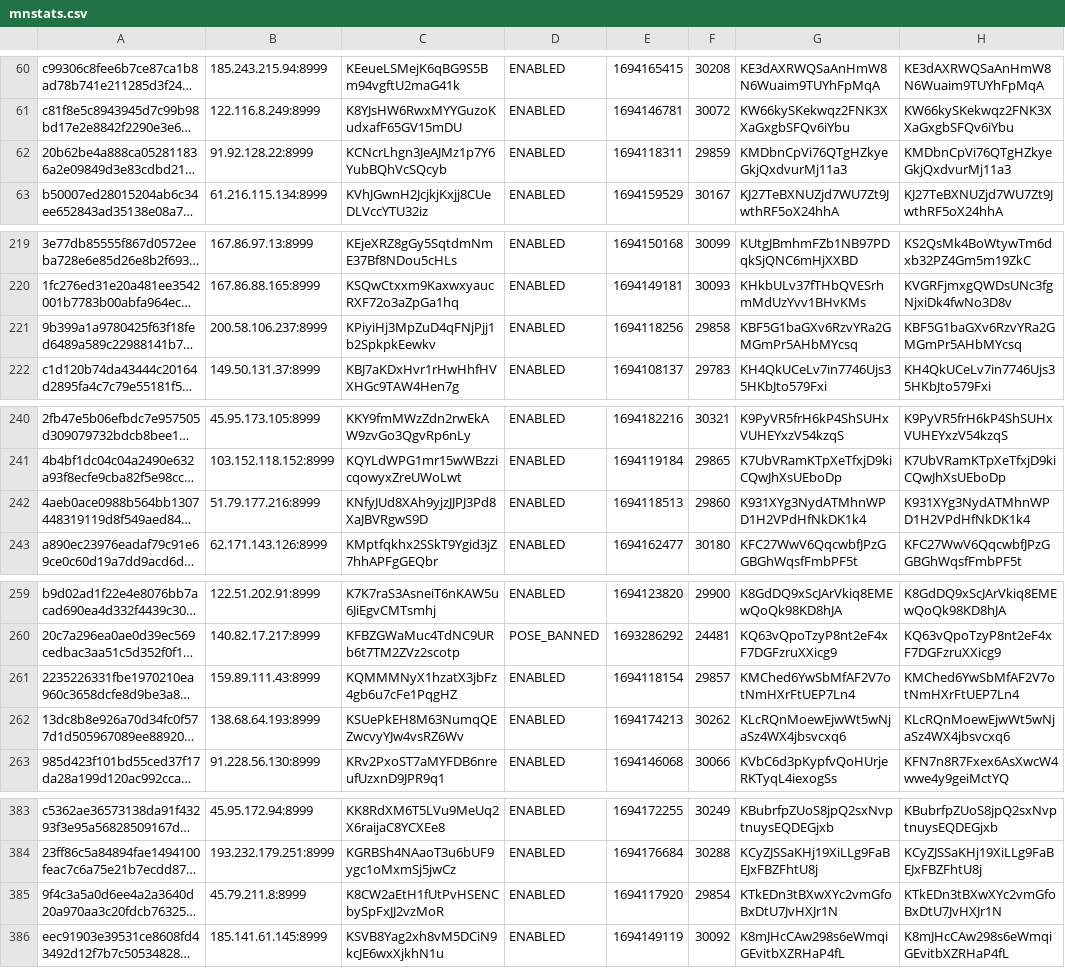
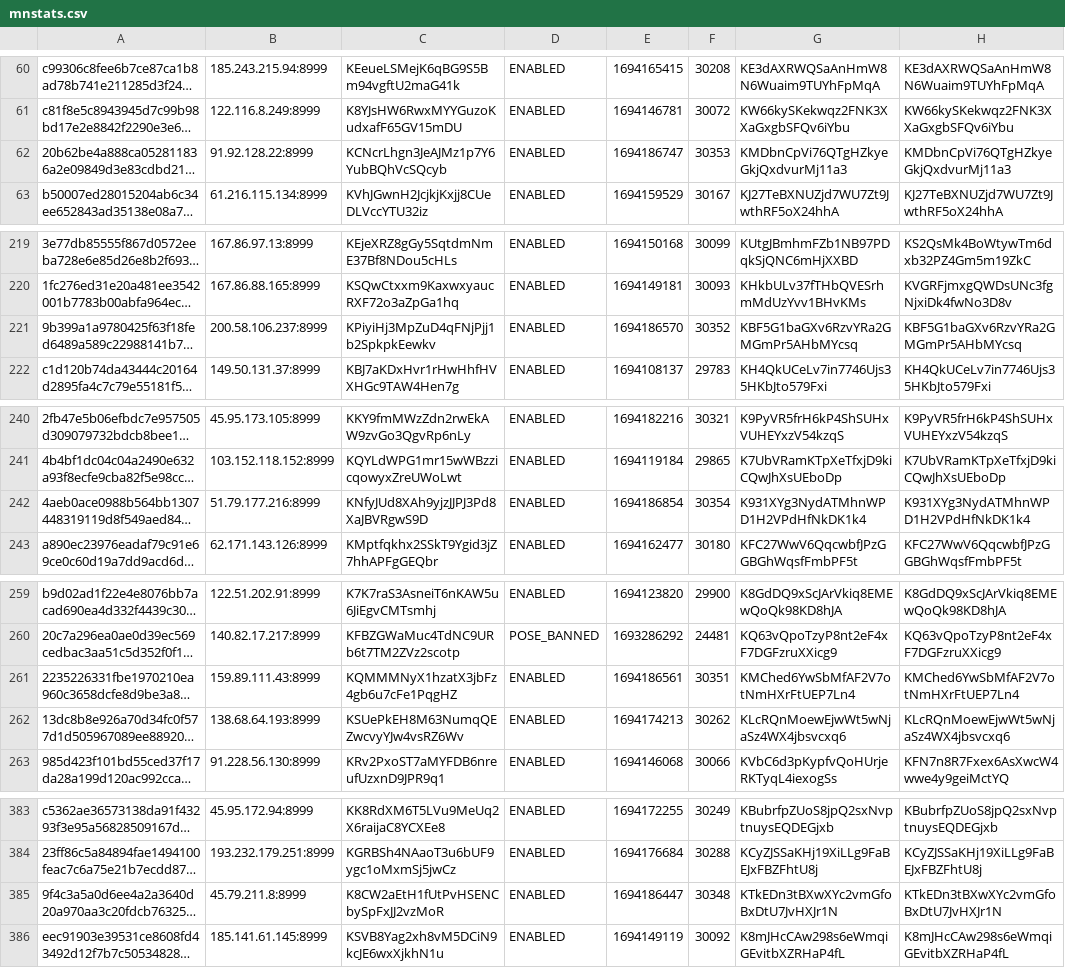
Before and after one commit to oudeis/kiiro-tracker, a CSV file: data/mnstats.csv, drawn as a sheet; only a part is shown, gaps mark what is left out; long unchanged cells end in …; the diff covers the shown part only; the diff names each change by its address in the sheet, - before the commit and + after, or states it on an @@ line.

```diff
--- a/data/mnstats.csv
+++ b/data/mnstats.csv
-E62: 1694118311
+E62: 1694186747
-F62: 29859
+F62: 30353
-E221: 1694118256
+E221: 1694186570
-F221: 29858
+F221: 30352
-E242: 1694118513
+E242: 1694186854
-F242: 29860
+F242: 30354
-E261: 1694118154
+E261: 1694186561
-F261: 29857
+F261: 30351
-E385: 1694117920
+E385: 1694186447
-F385: 29854
+F385: 30348
```
Also changed, not shown: 5 edited cells elsewhere in this file, 5 other files.
